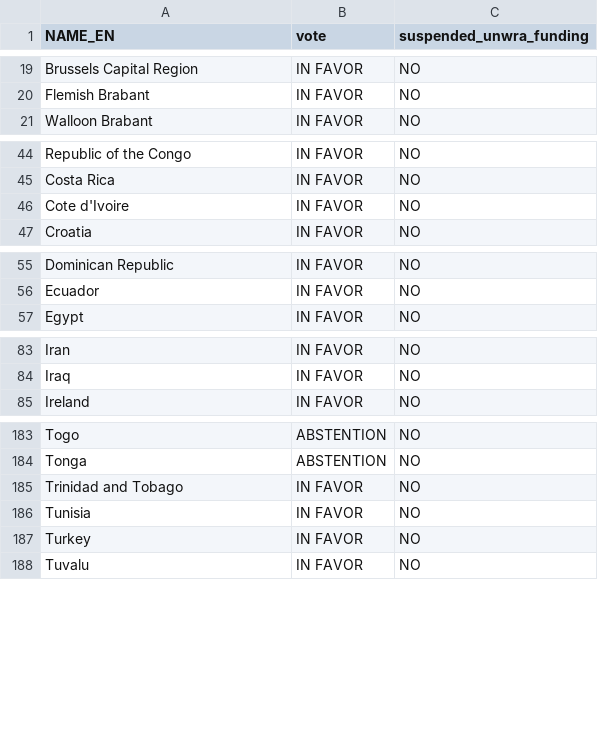
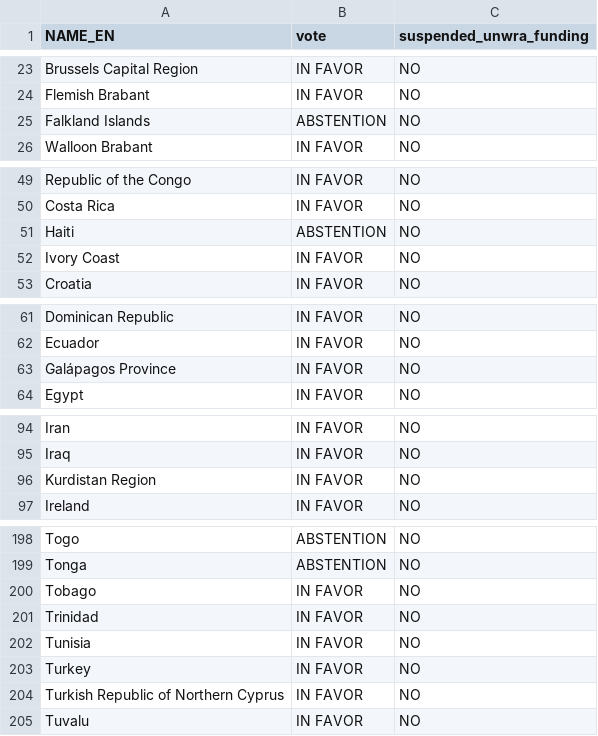
Before and after one commit to small-hack/kaartmaker, a CSV file: kaartmaker/datasets/world_palestine_votes.csv, drawn as a sheet; only a part is shown, gaps mark what is left out; the diff covers the shown part only.

```diff
--- a/kaartmaker/datasets/world_palestine_votes.csv
+++ b/kaartmaker/datasets/world_palestine_votes.csv
@@ -20,2 +24,3 @@ Brussels Capital Region,IN FAVOR,NO
 Flemish Brabant,IN FAVOR,NO
+Falkland Islands,ABSTENTION,NO
 Walloon Brabant,IN FAVOR,NO
@@ -45,3 +50,4 @@ Republic of the Congo,IN FAVOR,NO
 Costa Rica,IN FAVOR,NO
-Cote d'Ivoire,IN FAVOR,NO
+Haiti,ABSTENTION,NO
+Ivory Coast,IN FAVOR,NO
 Croatia,IN FAVOR,NO
@@ -56,2 +62,3 @@ Dominican Republic,IN FAVOR,NO
 Ecuador,IN FAVOR,NO
+Galápagos Province,IN FAVOR,NO
 Egypt,IN FAVOR,NO
@@ -84,2 +95,3 @@ Iran,IN FAVOR,NO
 Iraq,IN FAVOR,NO
+Kurdistan Region,IN FAVOR,NO
 Ireland,IN FAVOR,NO
@@ -184,5 +199,7 @@ Togo,ABSTENTION,NO
 Tonga,ABSTENTION,NO
-Trinidad and Tobago,IN FAVOR,NO
+Tobago,IN FAVOR,NO
+Trinidad,IN FAVOR,NO
 Tunisia,IN FAVOR,NO
 Turkey,IN FAVOR,NO
+Turkish Republic of Northern Cyprus,IN FAVOR,NO
 Tuvalu,IN FAVOR,NO
```
Also changed, not shown: 14 added rows and 1 edited cell elsewhere in this file, 3 other files.
